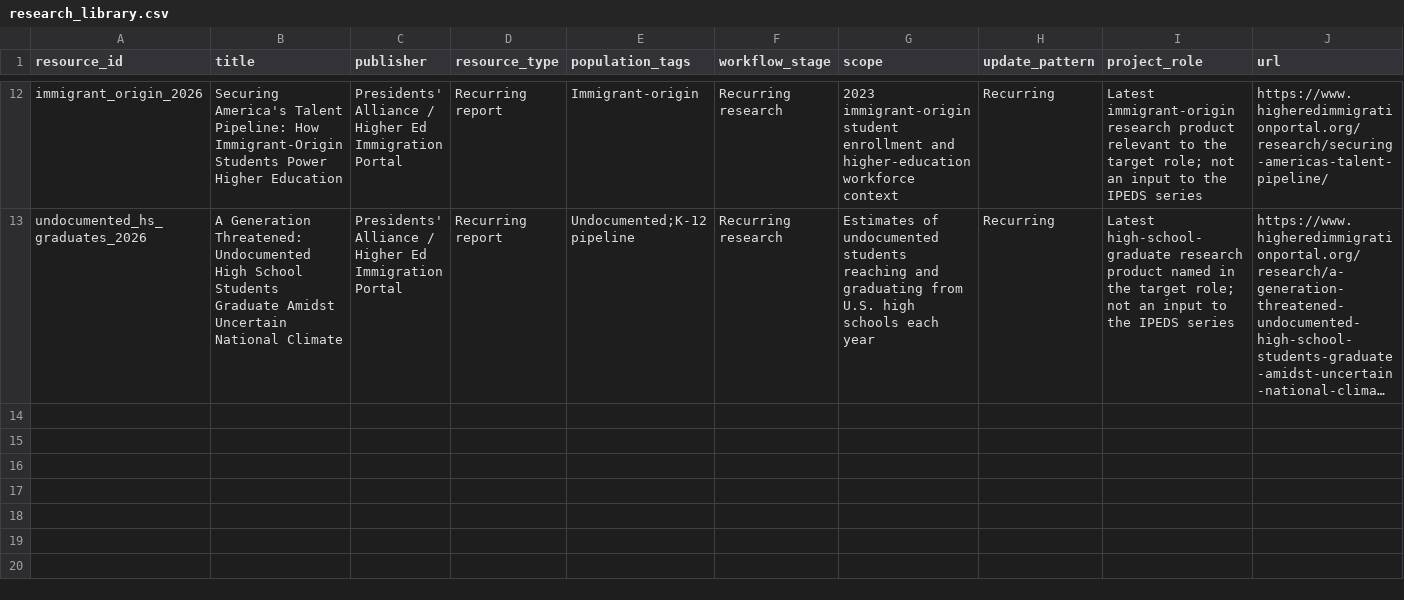
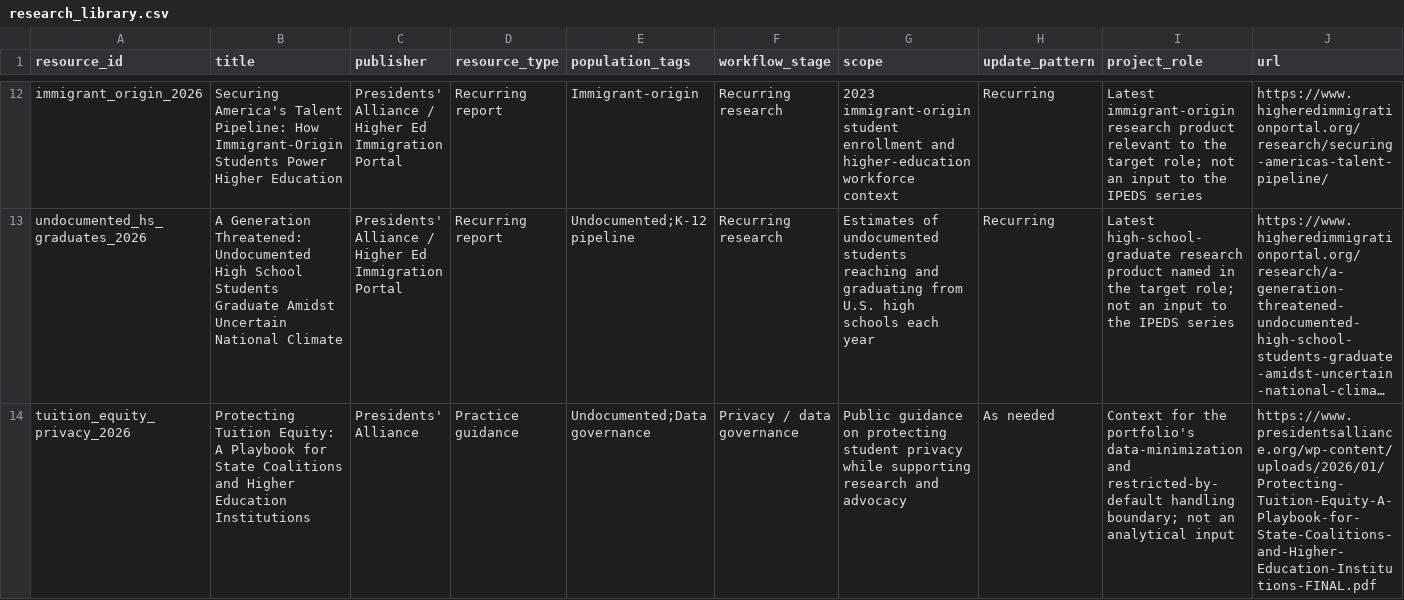
Before and after one commit to Joseph-Th/higher_education_and_immigration_demo, a CSV file: data/research_library.csv, drawn as a sheet; only a part is shown, gaps mark what is left out; long unchanged cells end in …; rows hold the shown columns only; the diff names each change by its address in the sheet, - before the commit and + after, or states it on an @@ line.

```diff
--- a/data/research_library.csv
+++ b/data/research_library.csv
+row 14: tuition_equity_privacy_2026 | Protecting Tuition Equity: A Playbook for State Coalitions and Higher Education Institutions | Presidents' Alliance | Practice guidance | Undocumented;Data governance | Privacy / data governance | Public guidance on protecting student privacy while supporting research and advocacy | As needed | Context for the portfolio's data-minimization and restricted-by-default handling boundary; not an analytical input | https://www.presidentsalliance.org/wp-content/uploads/2026/01/Protecting-Tuition-Equity-A-Playbook-for-State-Coalitions-and-Higher-Education-Institutions-FINAL.pdf
```
Also changed, not shown: site/downloads/research_library.csv, 29 other files.
